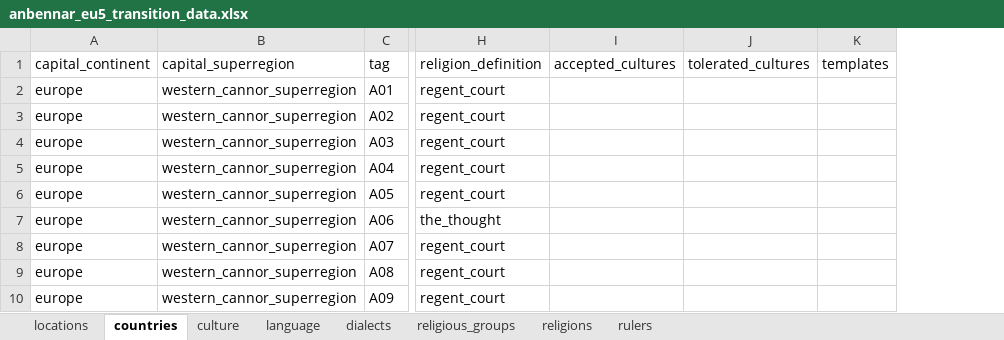
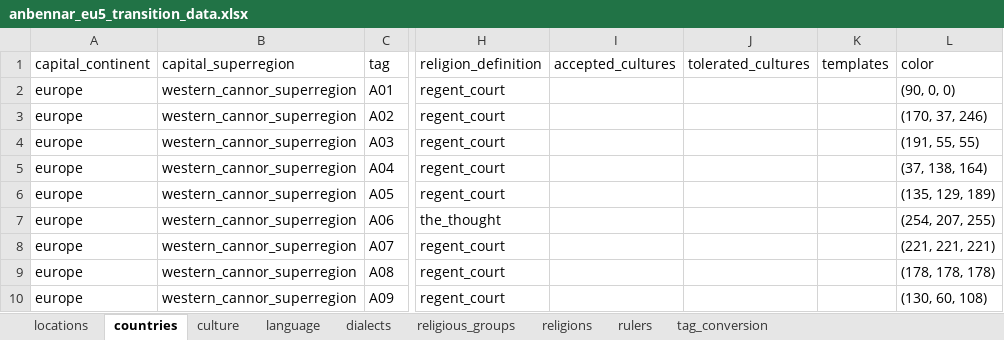
Before and after one commit to Magnive/EU5_transition_tools, an Excel workbook: anbennar_eu5_transition_data.xlsx, sheet countries, drawn as a sheet; only a part is shown, gaps mark what is left out; values as stored, in another font and other column widths than the file's, no borders; charts and pictures not drawn; the diff names each change by its address in the sheet, - before the commit and + after, or states it on an @@ line.

```diff
--- a/anbennar_eu5_transition_data.xlsx (sheet countries)
+++ b/anbennar_eu5_transition_data.xlsx (sheet countries)
+sheet tab: tag_conversion
+column L (color), rows 2-10: (90, 0, 0) | (170, 37, 246) | (191, 55, 55) | (37, 138, 164) | (135, 129, 189) | (254, 207, 255) | (221, 221, 221) | (178, 178, 178) | (130, 60, 108)
```
Also changed, not shown: charts or pictures, 8 other files.
